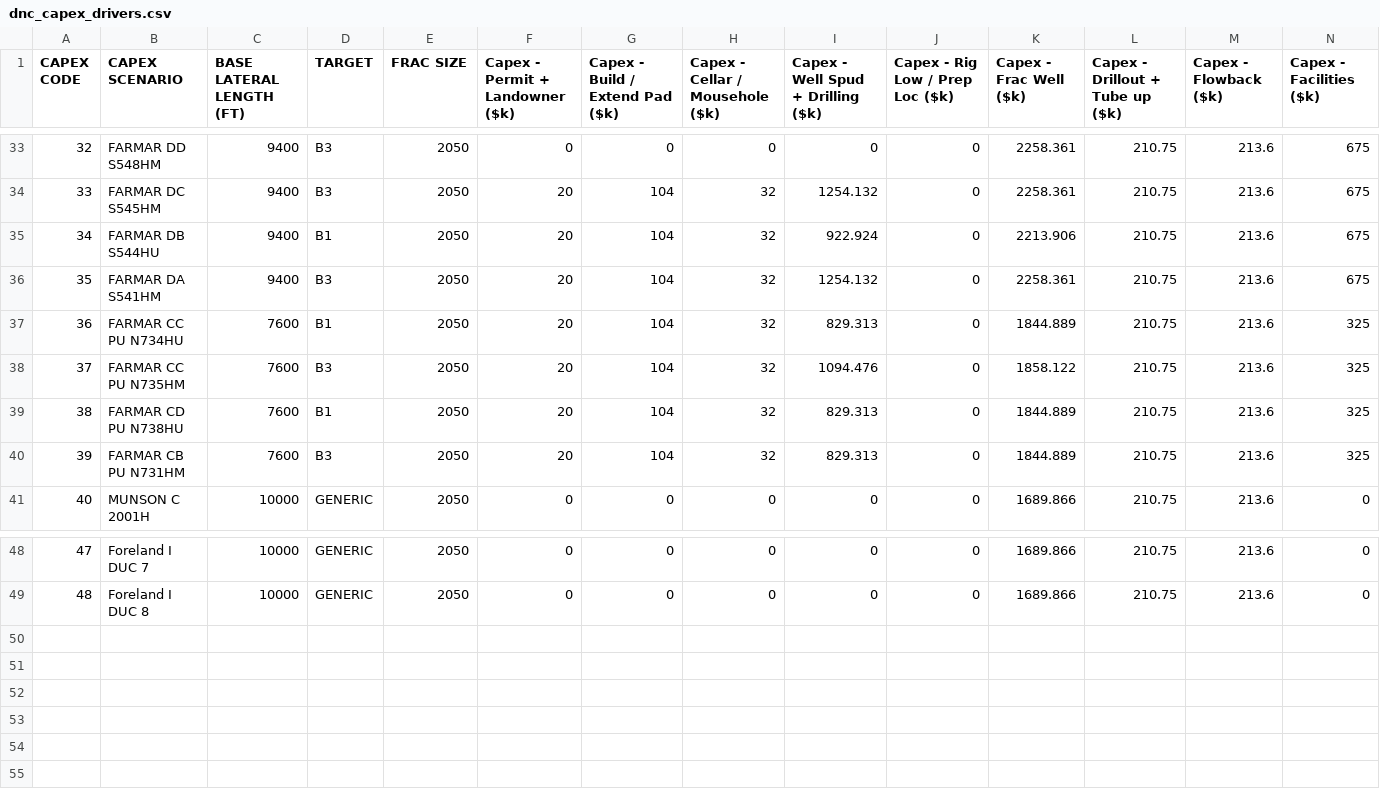
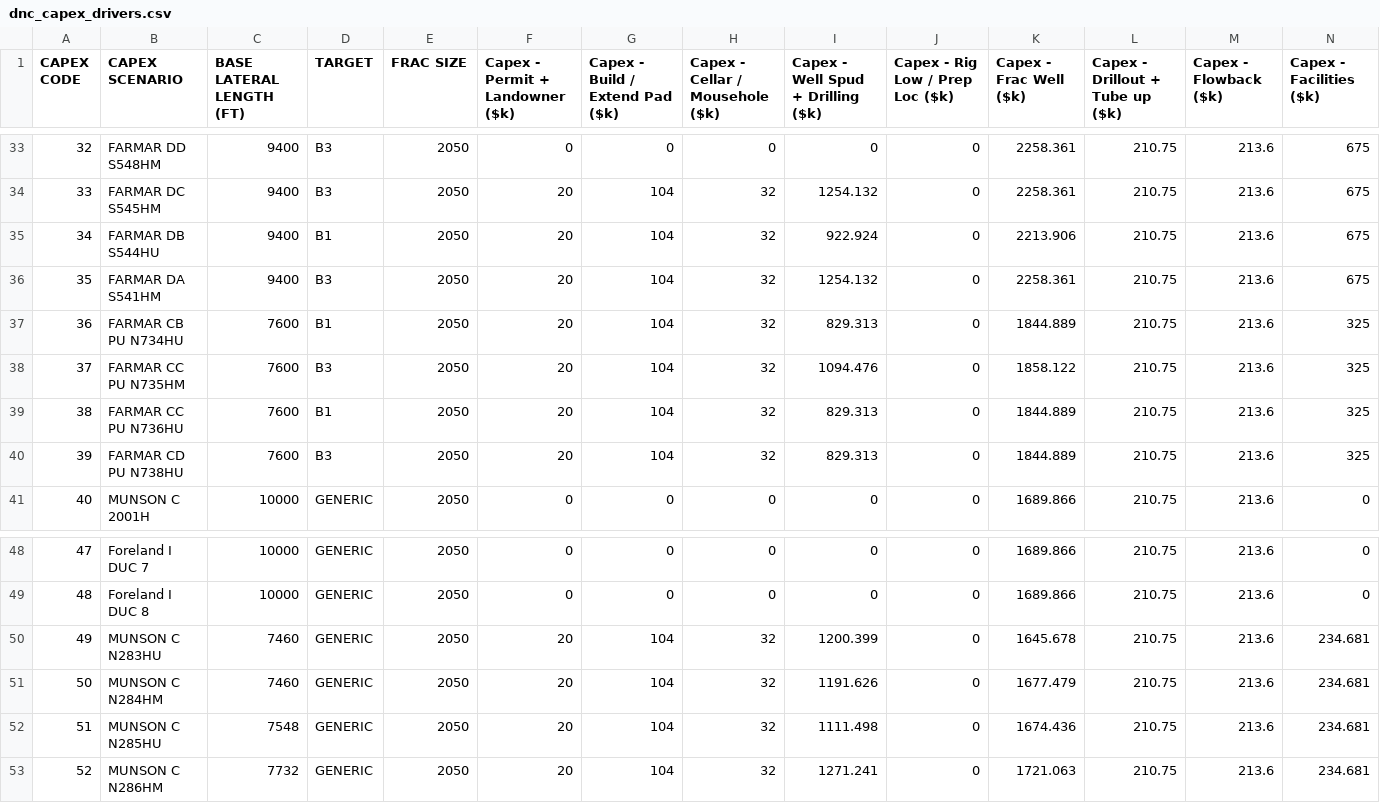
Before and after one commit to optiquant/bootstrapper-og, a CSV file: _model_input/_csv_drivers/dnc_capex_drivers.csv, drawn as a sheet; only a part is shown, gaps mark what is left out; rows hold the shown columns only; the diff names each change by its address in the sheet, - before the commit and + after, or states it on an @@ line.

```diff
--- a/_model_input/_csv_drivers/dnc_capex_drivers.csv
+++ b/_model_input/_csv_drivers/dnc_capex_drivers.csv
-B37 (CAPEX SCENARIO): FARMAR CC PU N734HU
+B37 (CAPEX SCENARIO): FARMAR CB PU N734HU
-B39 (CAPEX SCENARIO): FARMAR CD PU N738HU
+B39 (CAPEX SCENARIO): FARMAR CC PU N736HU
-B40 (CAPEX SCENARIO): FARMAR CB PU N731HM
+B40 (CAPEX SCENARIO): FARMAR CD PU N738HU
+row 50: 49 | MUNSON C N283HU | 7460 | GENERIC | 2050 | 20 | 104 | 32 | 1200.399 | 0 | 1645.678 | 210.75 | 213.6 | 234.681
+row 51: 50 | MUNSON C N284HM | 7460 | GENERIC | 2050 | 20 | 104 | 32 | 1191.626 | 0 | 1677.479 | 210.75 | 213.6 | 234.681
+row 52: 51 | MUNSON C N285HU | 7548 | GENERIC | 2050 | 20 | 104 | 32 | 1111.498 | 0 | 1674.436 | 210.75 | 213.6 | 234.681
+row 53: 52 | MUNSON C N286HM | 7732 | GENERIC | 2050 | 20 | 104 | 32 | 1271.241 | 0 | 1721.063 | 210.75 | 213.6 | 234.681
```
Also changed, not shown: _model_input/_csv_drivers/current_afes.csv, _model_input/_csv_drivers/current_hedges.csv, 11 other files.
